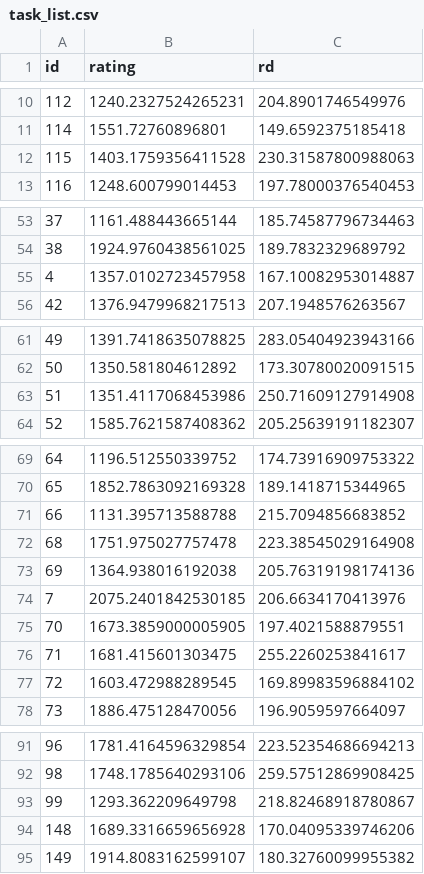
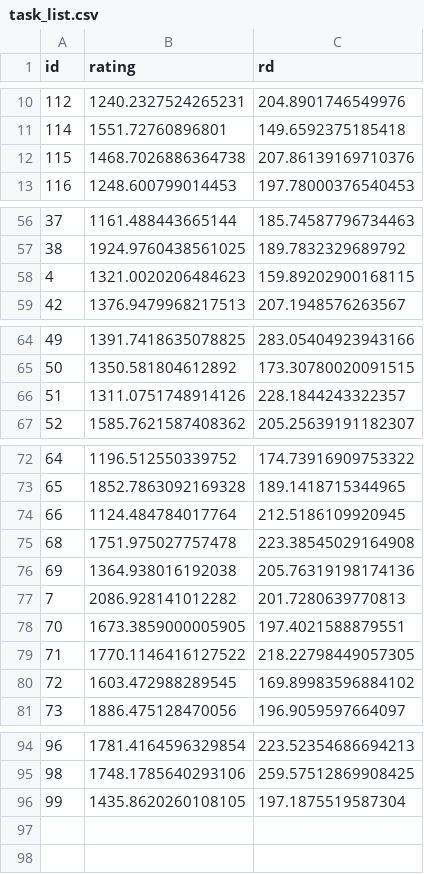
Before and after one commit to IslasGECI/prioritizator, a CSV file: data/task_list.csv, drawn as a sheet; only a part is shown, gaps mark what is left out; the diff covers the shown part only.

Commit message:
🗃️ Update ratings

```diff
--- a/data/task_list.csv
+++ b/data/task_list.csv
@@ -11,3 +11,3 @@ id,rating,rd
 114,1551.72760896801,149.6592375185418
-115,1403.1759356411528,230.31587800988063
+115,1468.7026886364738,207.86139169710376
 116,1248.600799014453,197.78000376540453
@@ -54,3 +57,3 @@ id,rating,rd
 38,1924.9760438561025,189.7832329689792
-4,1357.0102723457958,167.10082953014887
+4,1321.0020206484623,159.89202900168115
 42,1376.9479968217513,207.1948576263567
@@ -62,3 +65,3 @@ id,rating,rd
 50,1350.581804612892,173.30780020091515
-51,1351.4117068453986,250.71609127914908
+51,1311.0751748914126,228.1844243322357
 52,1585.7621587408362,205.25639191182307
@@ -70,8 +73,8 @@ id,rating,rd
 65,1852.7863092169328,189.1418715344965
-66,1131.395713588788,215.7094856683852
+66,1124.484784017764,212.5186109920945
 68,1751.975027757478,223.38545029164908
 69,1364.938016192038,205.76319198174136
-7,2075.2401842530185,206.6634170413976
+7,2086.928141012282,201.7280639770813
 70,1673.3859000005905,197.4021588879551
-71,1681.415601303475,255.2260253841617
+71,1770.1146416127522,218.22798449057305
 72,1603.472988289545,169.89983596884102
@@ -92,4 +95,2 @@ id,rating,rd
 98,1748.1785640293106,259.57512869908425
-99,1293.362209649798,218.82468918780867
-148,1689.3316659656928,170.04095339746206
-149,1914.8083162599107,180.32760099955382
+99,1435.8620260108105,197.1875519587304
```
Also changed, not shown: 3 added rows and 20 edited cells elsewhere in this file.
